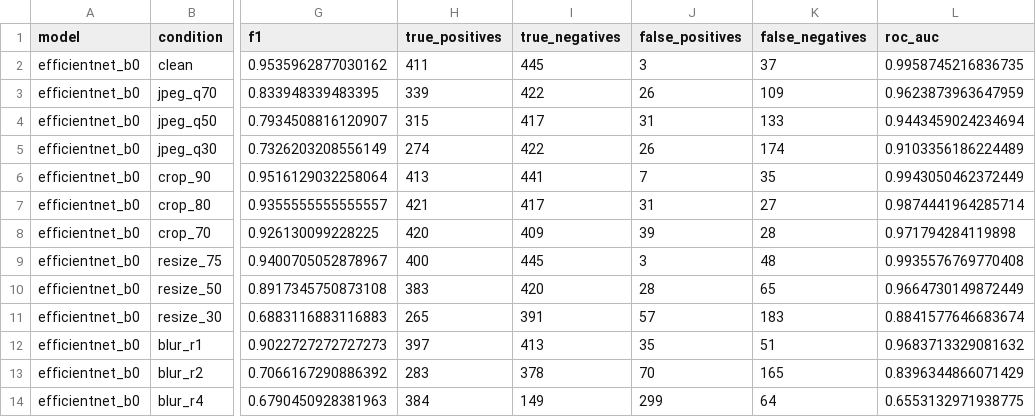
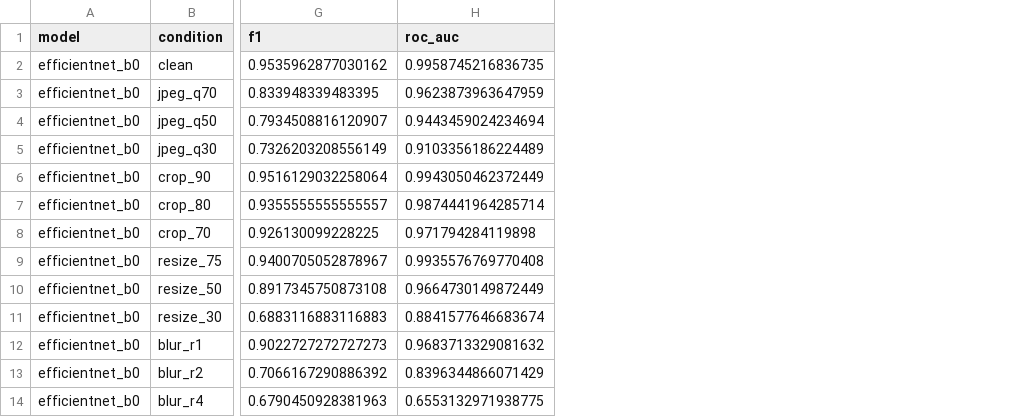
Before and after one commit to yourgirlmjayy/deepfake-reliability-research, a CSV file: results/transformation_results.csv, drawn as a sheet; only a part is shown, gaps mark what is left out; the diff names each change by its address in the sheet, - before the commit and + after, or states it on an @@ line.

```diff
--- a/results/transformation_results.csv
+++ b/results/transformation_results.csv
-column H (true_positives), rows 2-14: 411 | 339 | 315 | 274 | 413 | 421 | 420 | 400 | 383 | 265 | 397 | 283 | 384
-column I (true_negatives), rows 2-14: 445 | 422 | 417 | 422 | 441 | 417 | 409 | 445 | 420 | 391 | 413 | 378 | 149
-column J (false_positives), rows 2-14: 3 | 26 | 31 | 26 | 7 | 31 | 39 | 3 | 28 | 57 | 35 | 70 | 299
-column K (false_negatives), rows 2-14: 37 | 109 | 133 | 174 | 35 | 27 | 28 | 48 | 65 | 183 | 51 | 165 | 64
```
Also changed, not shown: 26 other files.
